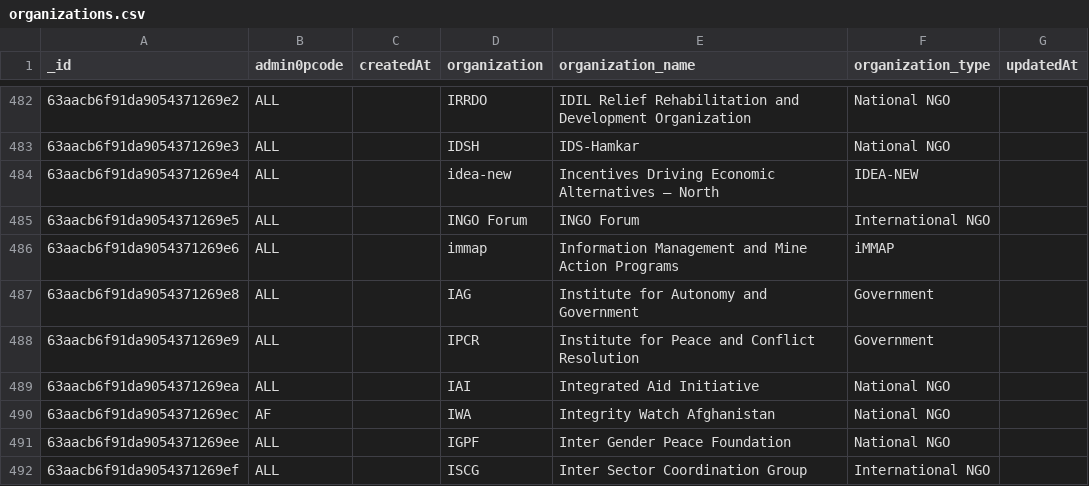
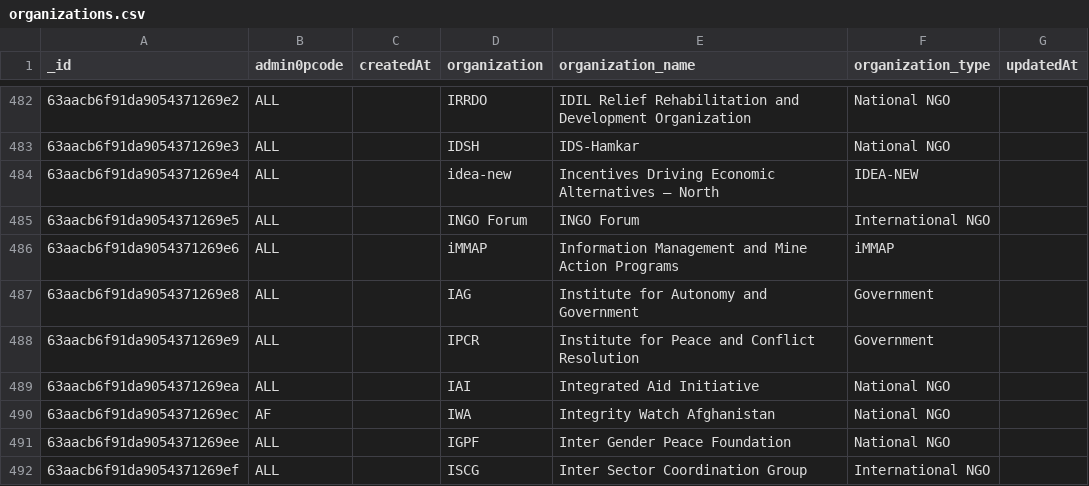
Before and after one commit to iMMAP/rh, a CSV file: scripts/data/updated_nov_2023/organizations.csv, drawn as a sheet; only a part is shown, gaps mark what is left out.

Commit message:
[FIX] - Users data updated and script

```diff
--- a/scripts/data/updated_nov_2023/organizations.csv
+++ b/scripts/data/updated_nov_2023/organizations.csv
@@ -485,3 +485,3 @@ _id,admin0pcode,createdAt,organization,organization_name,organization_type,updat
 63aacb6f91da9054371269e5,ALL,,INGO Forum,INGO Forum,International NGO,
-63aacb6f91da9054371269e6,ALL,,immap,Information Management and Mine Action Programs,iMMAP,
+63aacb6f91da9054371269e6,ALL,,iMMAP,Information Management and Mine Action Programs,iMMAP,
 63aacb6f91da9054371269e8,ALL,,IAG,Institute for Autonomy and Government,Government,
```
Also changed, not shown: 12 other files.
